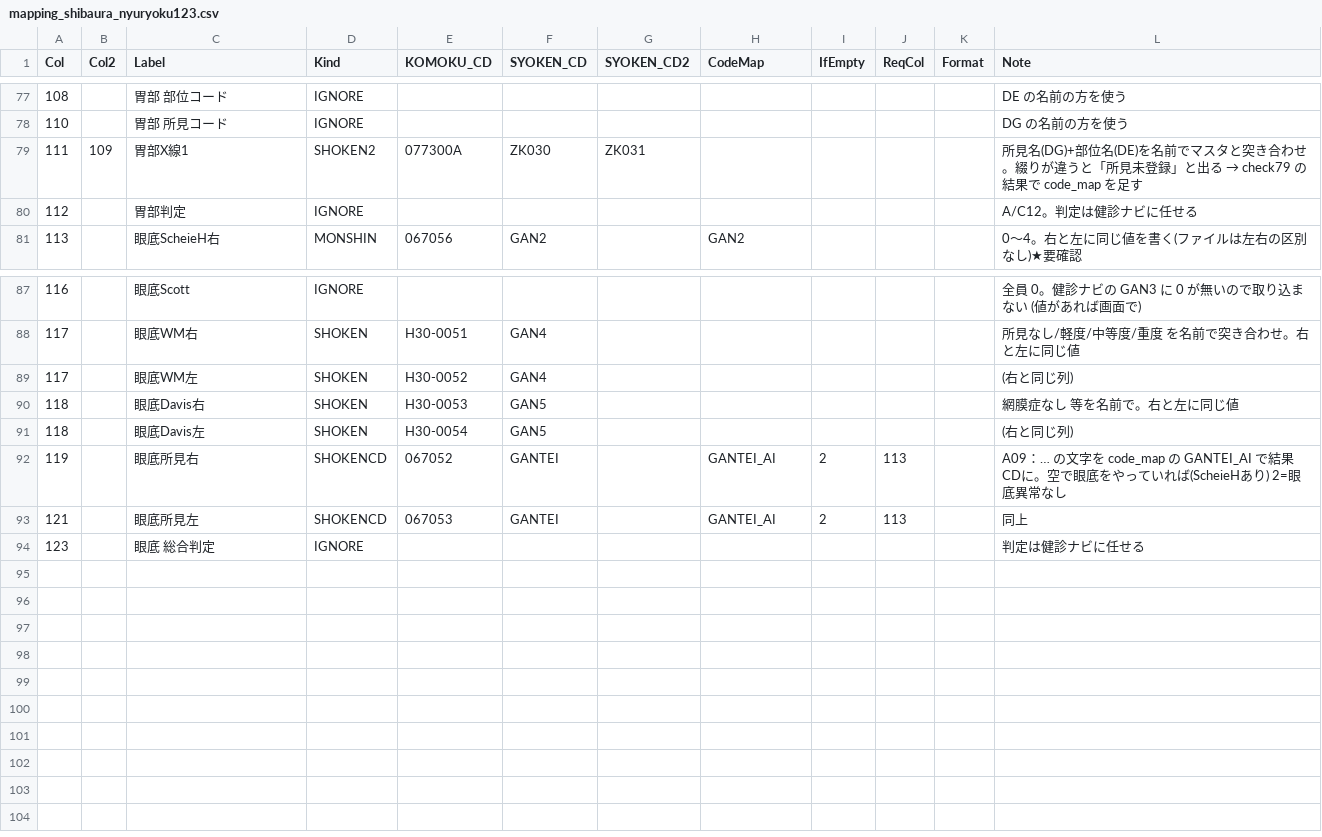
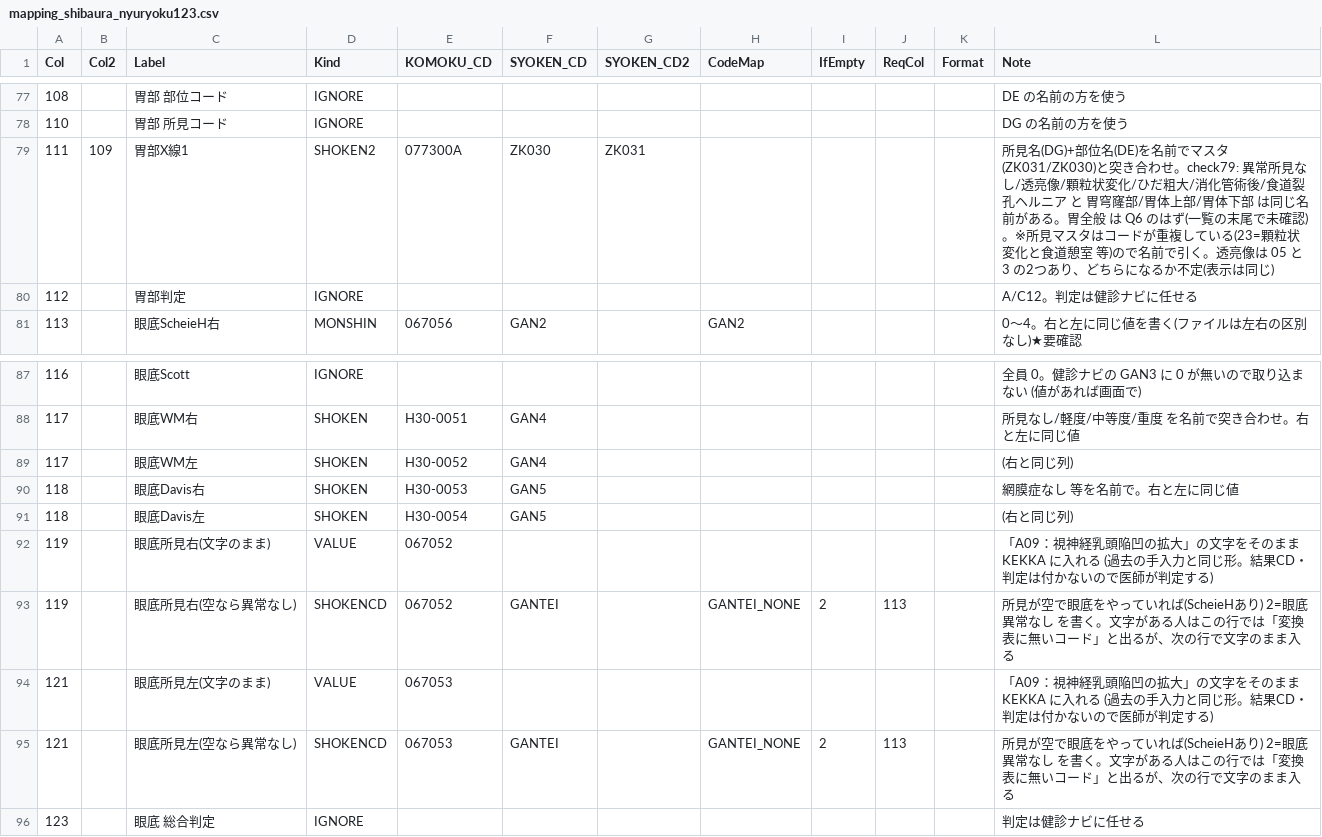
Before and after one commit to k09031473370/medcheck, a CSV file: kenshin-navi-tool/form/mapping_shibaura_nyuryoku123.csv, drawn as a sheet; only a part is shown, gaps mark what is left out.

```diff
--- a/kenshin-navi-tool/form/mapping_shibaura_nyuryoku123.csv
+++ b/kenshin-navi-tool/form/mapping_shibaura_nyuryoku123.csv
@@ -78,3 +78,3 @@
 110,,胃部 所見コード,IGNORE,,,,,,,,DG の名前の方を使う
-111,109,胃部X線1,SHOKEN2,077300A,ZK030,ZK031,,,,,所見名(DG)+部位名(DE)を名前でマスタと突き合わせ。綴りが違うと「所見未登録」と出る → check79 の結果で code_map を足す
+111,109,胃部X線1,SHOKEN2,077300A,ZK030,ZK031,,,,,所見名(DG)+部位名(DE)を名前でマスタ(ZK031/ZK030)と突き合わせ。check79: 異常所見なし/透亮像/顆粒状変化/ひだ粗大/消化管術後/食道裂孔ヘルニア と 胃穹窿部/胃体上部/胃体下部 は同じ名前がある。胃全般 は Q6 のはず(一覧の末尾で未確認)。※所見マスタはコードが重複している(23=顆粒状変化と食道憩室 等)ので名前で引く。透亮像は 05 と 3 の2つあり、どちらになるか不定(表示は同じ)
 112,,胃部判定,IGNORE,,,,,,,,A/C12。判定は健診ナビに任せる
@@ -91,4 +91,6 @@
 118,,眼底Davis左,SHOKEN,H30-0054,GAN5,,,,,,(右と同じ列)
-119,,眼底所見右,SHOKENCD,067052,GANTEI,,GANTEI_AI,2,113,,A09：… の文字を code_map の GANTEI_AI で結果CDに。空で眼底をやっていれば(ScheieHあり) 2=眼底異常なし
-121,,眼底所見左,SHOKENCD,067053,GANTEI,,GANTEI_AI,2,113,,同上
+119,,眼底所見右(文字のまま),VALUE,067052,,,,,,,「A09：視神経乳頭陥凹の拡大」の文字をそのまま KEKKA に入れる (過去の手入力と同じ形。結果CD・判定は付かないので医師が判定する)
+119,,眼底所見右(空なら異常なし),SHOKENCD,067052,GANTEI,,GANTEI_NONE,2,113,,所見が空で眼底をやっていれば(ScheieHあり) 2=眼底異常なし を書く。文字がある人はこの行では「変換表に無いコード」と出るが、次の行で文字のまま入る
+121,,眼底所見左(文字のまま),VALUE,067053,,,,,,,「A09：視神経乳頭陥凹の拡大」の文字をそのまま KEKKA に入れる (過去の手入力と同じ形。結果CD・判定は付かないので医師が判定する)
+121,,眼底所見左(空なら異常なし),SHOKENCD,067053,GANTEI,,GANTEI_NONE,2,113,,所見が空で眼底をやっていれば(ScheieHあり) 2=眼底異常なし を書く。文字がある人はこの行では「変換表に無いコード」と出るが、次の行で文字のまま入る
 123,,眼底 総合判定,IGNORE,,,,,,,,判定は健診ナビに任せる
```
Also changed, not shown: kenshin-navi-tool/form/code_map.csv, kenshin-navi-tool/form/mapping_shibaura_ai_ecg.csv.
